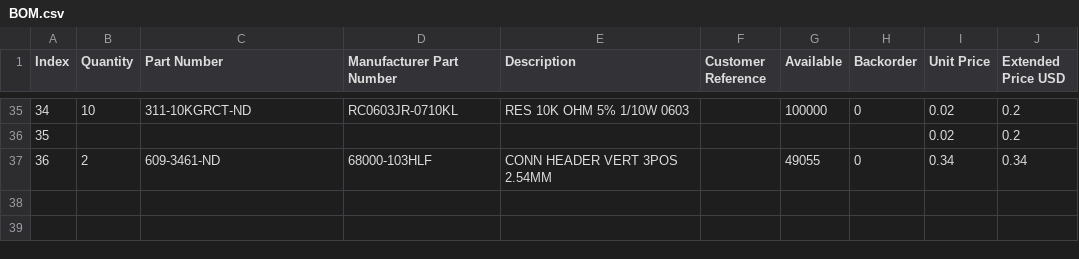
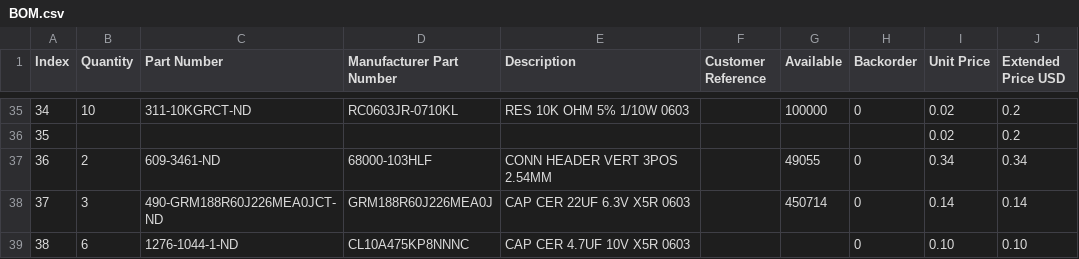
Before and after one commit to YashersB/115DA-Capstone, a CSV file: PCBs/BOM/BOM.csv, drawn as a sheet; only a part is shown, gaps mark what is left out; the diff names each change by its address in the sheet, - before the commit and + after, or states it on an @@ line.

```diff
--- a/PCBs/BOM/BOM.csv
+++ b/PCBs/BOM/BOM.csv
+row 38: 37 | 3 | 490-GRM188R60J226MEA0JCT-ND | GRM188R60J226MEA0J | CAP CER 22UF 6.3V X5R 0603 |  | 450714 | 0 | 0.14 | 0.14
+row 39: 38 | 6 | 1276-1044-1-ND | CL10A475KP8NNNC | CAP CER 4.7UF 10V X5R 0603 |  |  | 0 | 0.10 | 0.10
```
Also changed, not shown: 1 other file.
